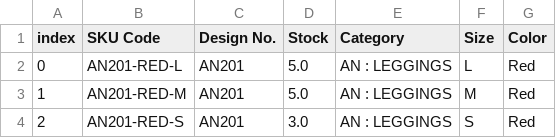
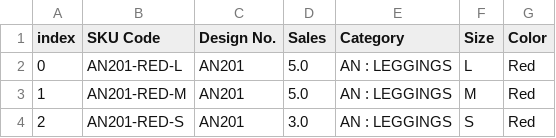
Before and after one commit to fckolob/sales-analisys, a CSV file: Sale Report.csv, drawn as a sheet; only a part is shown.

```diff
--- a/Sale Report.csv
+++ b/Sale Report.csv
@@ -1,2 +1,2 @@
-index,SKU Code,Design No.,Stock,Category,Size,Color
+index,SKU Code,Design No.,Sales,Category,Size,Color
 0,AN201-RED-L,AN201,5.0,AN : LEGGINGS,L,Red
```
Also changed, not shown: 1 other file.
